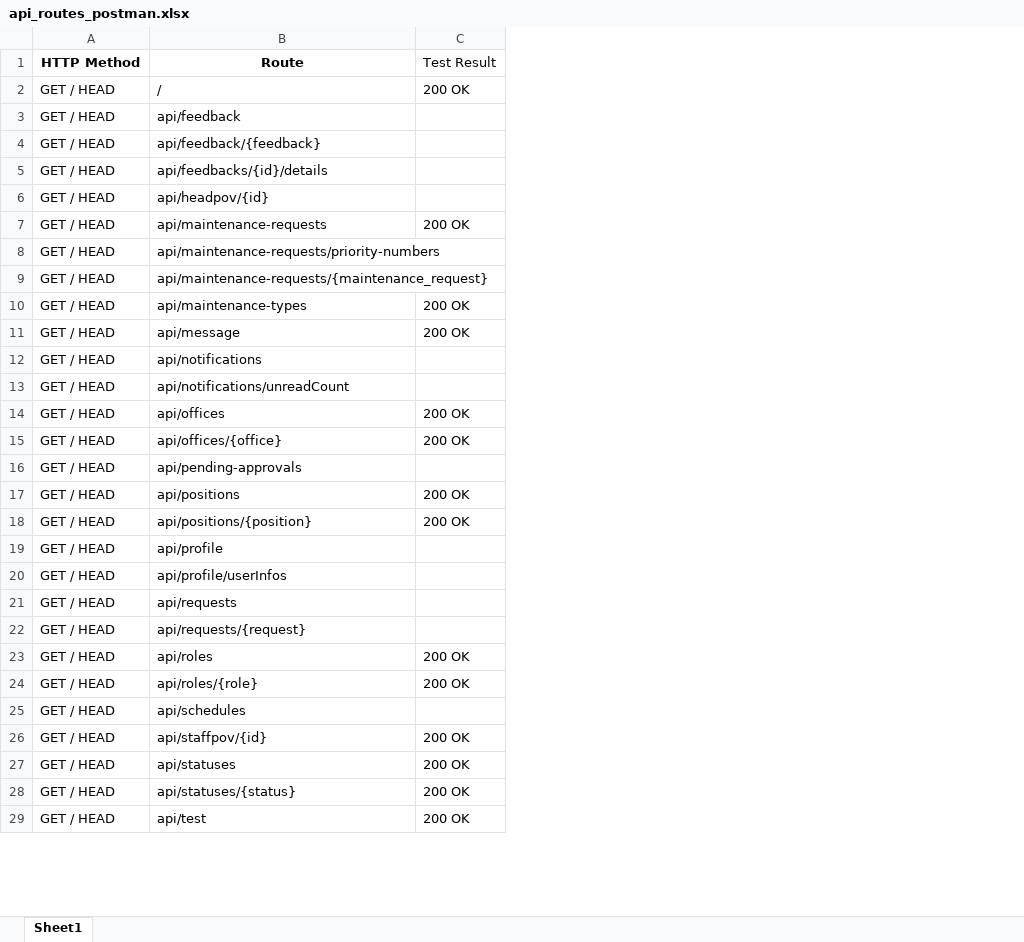
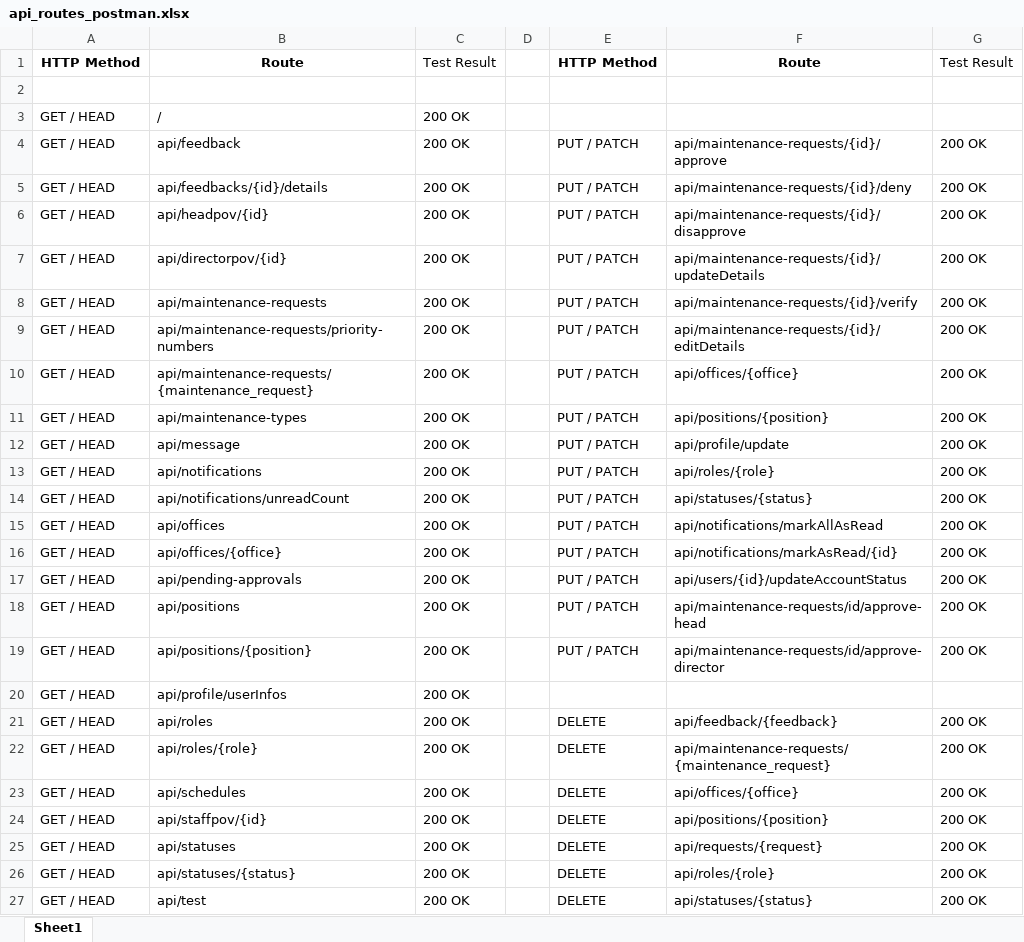
Before and after one commit to jensags/GS, an Excel workbook: api_routes_postman.xlsx, sheet Sheet1, drawn as a sheet; only a part is shown; values as stored, in another font and other column widths than the file's, no borders; removed rows and columns are numbered as before the commit, all else as after; the diff covers the shown part only; the diff names each change by its address in the sheet, - before the commit and + after, or states it on an @@ line.

Commit message:
All Route API are now working
the bug or 500, 404 before are now 200 ok

```diff
--- a/api_routes_postman.xlsx (sheet Sheet1)
+++ b/api_routes_postman.xlsx (sheet Sheet1)
+column C, row 1: Test Result; rows 3-6: all 200 OK; rows 8-27: all 200 OK
+column D, empty
+column E, row 1: HTTP Method; rows 4-6: all PUT / PATCH; rows 8-27: PUT / PATCH | PUT / PATCH | PUT / PATCH | PUT / PATCH | PUT / PATCH | PUT / PATCH | PUT / PATCH | PUT / PATCH | PUT / PATCH | PUT / PATCH | PUT / PATCH | PUT / PATCH |  | DELETE | DELETE | DELETE | DELETE | DELETE | DELETE | DELETE
+column F, row 1: Route; rows 4-6: api/maintenance-requests/{id}/approve | api/maintenance-requests/{id}/deny | api/maintenance-requests/{id}/disapprove; rows 8-27: api/maintenance-requests/{id}/verify | api/maintenance-requests/{id}/editDetails | api/offices/{office} | api/positions/{position} | api/profile/update | api/roles/{role} | api/statuses/{status} | api/notifications/markAllAsRead | api/notifications/markAsRead/{id} | api/users/{id}/updateAccountStatus | api/maintenance-requests/id/approve-head | api/maintenance-requests/id/approve-director |  | api/feedback/{feedback} | api/maintenance-requests/{maintenance_request} | api/offices/{office} | api/positions/{position} | api/requests/{request} | api/roles/{role} | api/statuses/{status}
+row 2: (empty)
-G3: 200 OK
+G3: (empty)
-G4: (empty)
+G4: 200 OK
-row 4: GET / HEAD | api/feedback/{feedback}
-G5:G6: (empty)
+G5:G6: 200 OK
+row 7: GET / HEAD | api/directorpov/{id} | 200 OK |  | PUT / PATCH | api/maintenance-requests/{id}/updateDetails | 200 OK
-G9:G10: (empty)
+G9:G10: 200 OK
-G13:G14: (empty)
+G13:G14: 200 OK
-G17: (empty)
+G17: 200 OK
-row 19: GET / HEAD | api/profile
-row 21: GET / HEAD | api/requests
-row 22: GET / HEAD | api/requests/{request}
-G23: (empty)
+G23: 200 OK
```
Also changed, not shown: 2 added rows, 31 removed rows and 16 edited cells elsewhere in this sheet.
